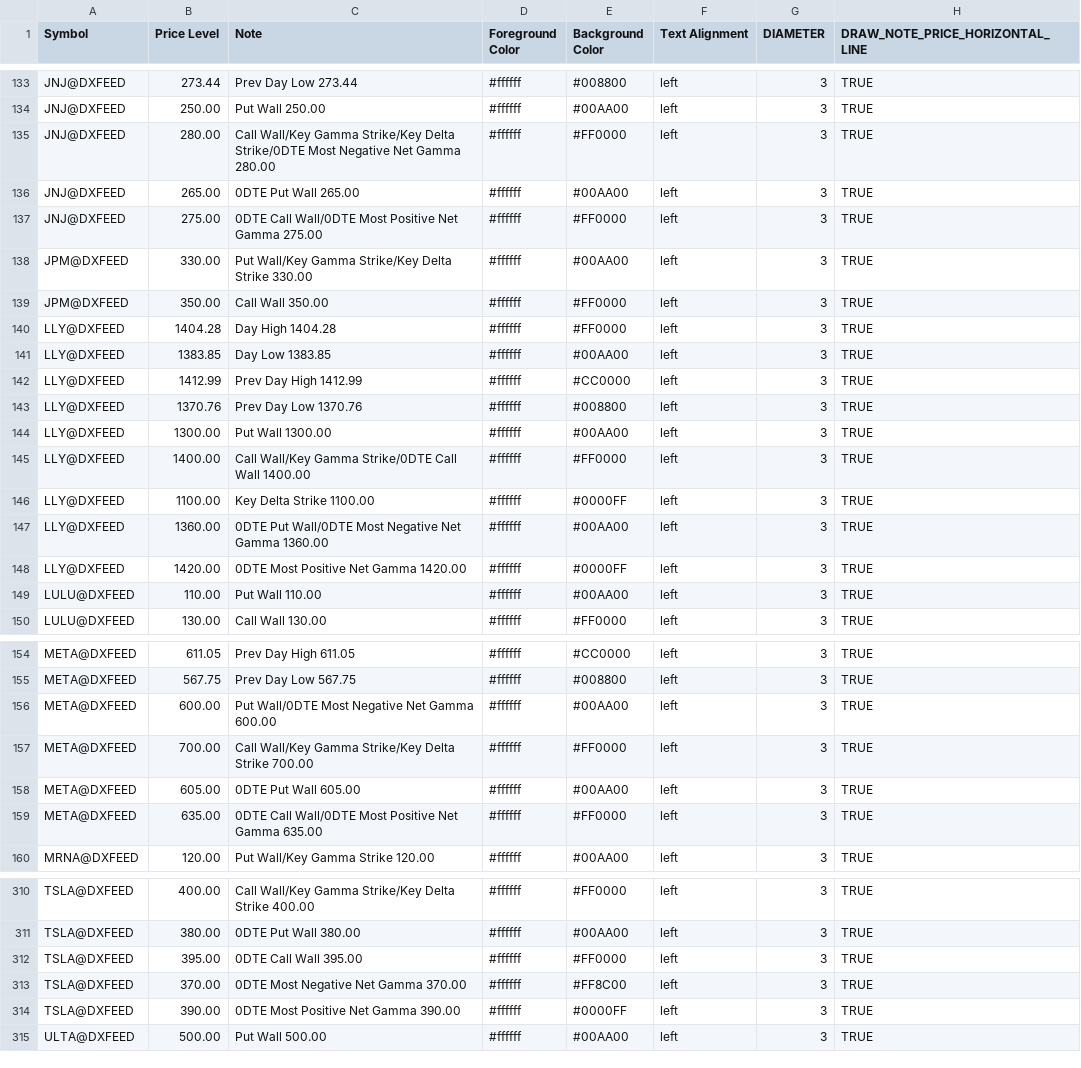
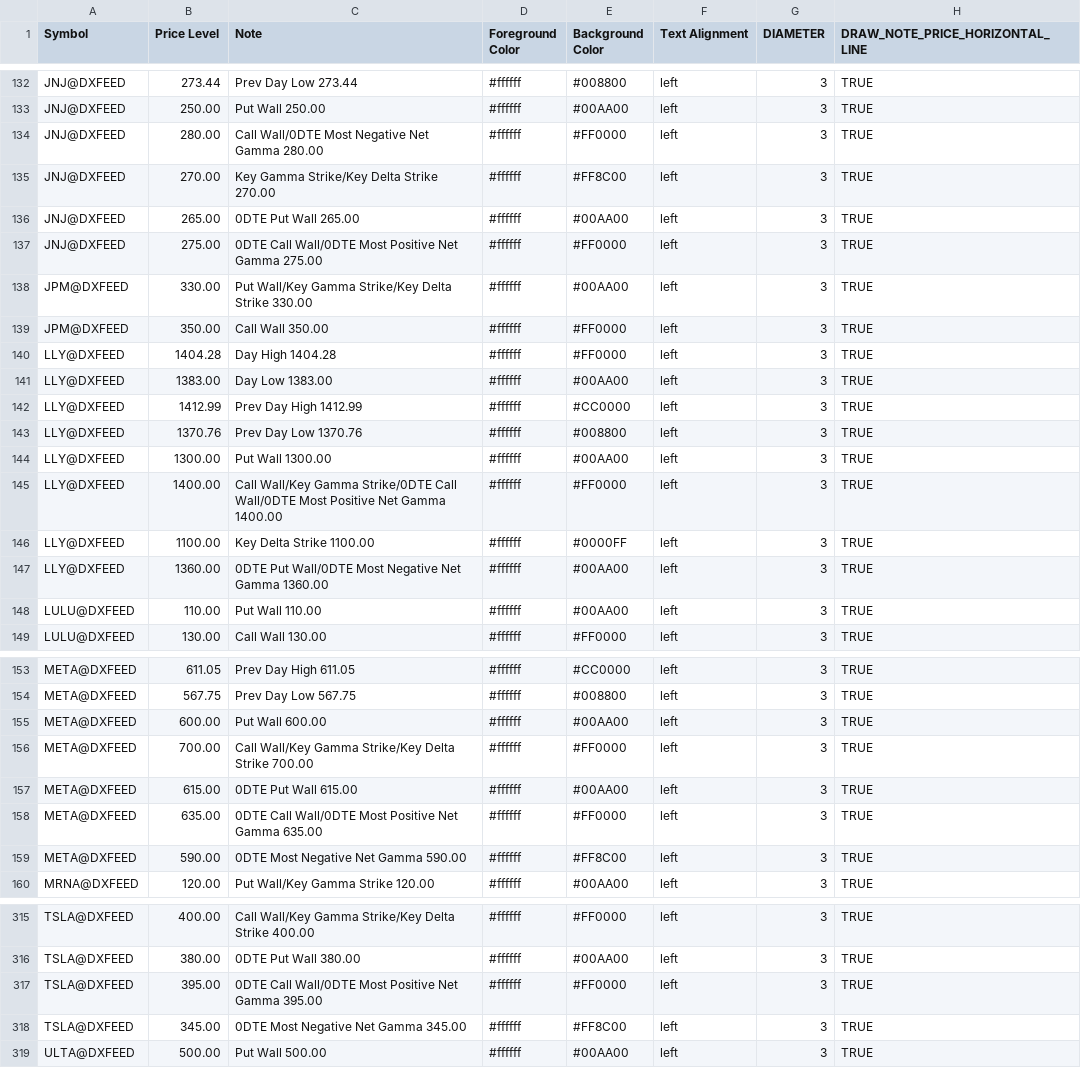
Before and after one commit to marciogmorales/toolbox, a CSV file: bookmap_notes.csv, drawn as a sheet; only a part is shown, gaps mark what is left out; the diff covers the shown part only.

Commit message:
chore: update bookmap notes (2026-11-27T15:06:31.374Z)

```diff
--- a/bookmap_notes.csv
+++ b/bookmap_notes.csv
@@ -134,3 +133,4 @@ JNJ@DXFEED,273.44,Prev Day Low 273.44,#ffffff,#008800,left,3,TRUE
 JNJ@DXFEED,250.00,Put Wall 250.00,#ffffff,#00AA00,left,3,TRUE
-JNJ@DXFEED,280.00,Call Wall/Key Gamma Strike/Key Delta Strike/0DTE Most Negative Net Gamma 280.00,#ffffff,#FF0000,left,3,TRUE
+JNJ@DXFEED,280.00,Call Wall/0DTE Most Negative Net Gamma 280.00,#ffffff,#FF0000,left,3,TRUE
+JNJ@DXFEED,270.00,Key Gamma Strike/Key Delta Strike 270.00,#ffffff,#FF8C00,left,3,TRUE
 JNJ@DXFEED,265.00,0DTE Put Wall 265.00,#ffffff,#00AA00,left,3,TRUE
@@ -140,3 +140,3 @@ JPM@DXFEED,350.00,Call Wall 350.00,#ffffff,#FF0000,left,3,TRUE
 LLY@DXFEED,1404.28,Day High 1404.28,#ffffff,#FF0000,left,3,TRUE
-LLY@DXFEED,1383.85,Day Low 1383.85,#ffffff,#00AA00,left,3,TRUE
+LLY@DXFEED,1383.00,Day Low 1383.00,#ffffff,#00AA00,left,3,TRUE
 LLY@DXFEED,1412.99,Prev Day High 1412.99,#ffffff,#CC0000,left,3,TRUE
@@ -144,6 +144,5 @@ LLY@DXFEED,1370.76,Prev Day Low 1370.76,#ffffff,#008800,left,3,TRUE
 LLY@DXFEED,1300.00,Put Wall 1300.00,#ffffff,#00AA00,left,3,TRUE
-LLY@DXFEED,1400.00,Call Wall/Key Gamma Strike/0DTE Call Wall 1400.00,#ffffff,#FF0000,left,3,TRUE
+LLY@DXFEED,1400.00,Call Wall/Key Gamma Strike/0DTE Call Wall/0DTE Most Positive Net Gamma 1400.00,#ffffff,#FF0000,left,3,TRUE
 LLY@DXFEED,1100.00,Key Delta Strike 1100.00,#ffffff,#0000FF,left,3,TRUE
 LLY@DXFEED,1360.00,0DTE Put Wall/0DTE Most Negative Net Gamma 1360.00,#ffffff,#00AA00,left,3,TRUE
-LLY@DXFEED,1420.00,0DTE Most Positive Net Gamma 1420.00,#ffffff,#0000FF,left,3,TRUE
 LULU@DXFEED,110.00,Put Wall 110.00,#ffffff,#00AA00,left,3,TRUE
@@ -155,6 +154,7 @@ META@DXFEED,611.05,Prev Day High 611.05,#ffffff,#CC0000,left,3,TRUE
 META@DXFEED,567.75,Prev Day Low 567.75,#ffffff,#008800,left,3,TRUE
-META@DXFEED,600.00,Put Wall/0DTE Most Negative Net Gamma 600.00,#ffffff,#00AA00,left,3,TRUE
+META@DXFEED,600.00,Put Wall 600.00,#ffffff,#00AA00,left,3,TRUE
 META@DXFEED,700.00,Call Wall/Key Gamma Strike/Key Delta Strike 700.00,#ffffff,#FF0000,left,3,TRUE
-META@DXFEED,605.00,0DTE Put Wall 605.00,#ffffff,#00AA00,left,3,TRUE
+META@DXFEED,615.00,0DTE Put Wall 615.00,#ffffff,#00AA00,left,3,TRUE
 META@DXFEED,635.00,0DTE Call Wall/0DTE Most Positive Net Gamma 635.00,#ffffff,#FF0000,left,3,TRUE
+META@DXFEED,590.00,0DTE Most Negative Net Gamma 590.00,#ffffff,#FF8C00,left,3,TRUE
 MRNA@DXFEED,120.00,Put Wall/Key Gamma Strike 120.00,#ffffff,#00AA00,left,3,TRUE
@@ -311,5 +316,4 @@ TSLA@DXFEED,400.00,Call Wall/Key Gamma Strike/Key Delta Strike 400.00,#ffffff,#F
 TSLA@DXFEED,380.00,0DTE Put Wall 380.00,#ffffff,#00AA00,left,3,TRUE
-TSLA@DXFEED,395.00,0DTE Call Wall 395.00,#ffffff,#FF0000,left,3,TRUE
-TSLA@DXFEED,370.00,0DTE Most Negative Net Gamma 370.00,#ffffff,#FF8C00,left,3,TRUE
-TSLA@DXFEED,390.00,0DTE Most Positive Net Gamma 390.00,#ffffff,#0000FF,left,3,TRUE
+TSLA@DXFEED,395.00,0DTE Call Wall/0DTE Most Positive Net Gamma 395.00,#ffffff,#FF0000,left,3,TRUE
+TSLA@DXFEED,345.00,0DTE Most Negative Net Gamma 345.00,#ffffff,#FF8C00,left,3,TRUE
 ULTA@DXFEED,500.00,Put Wall 500.00,#ffffff,#00AA00,left,3,TRUE
```
Also changed, not shown: 8 added rows, 4 removed rows and 52 edited cells elsewhere in this file.
